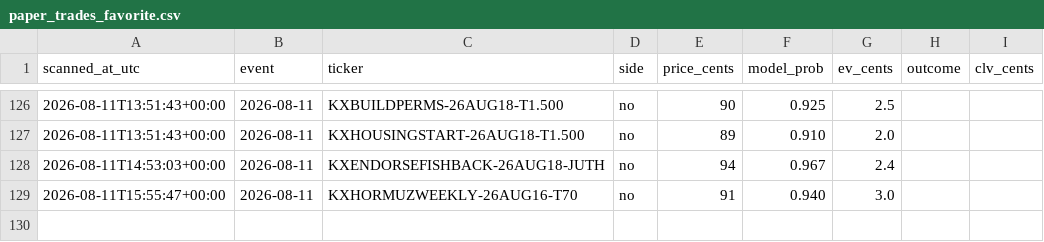
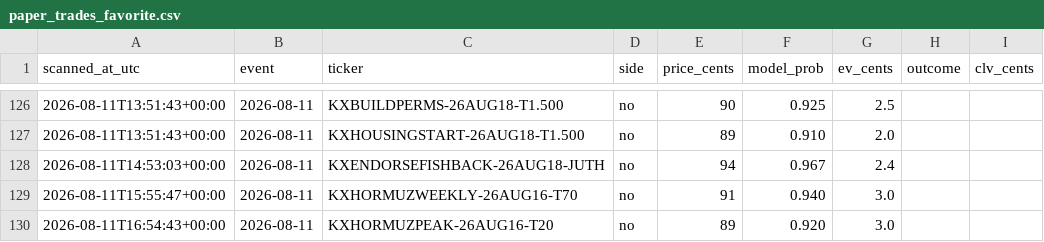
Before and after one commit to Jackhenry87/Prediction-Market-trading-bot, a CSV file: paper_trades_favorite.csv, drawn as a sheet; only a part is shown, gaps mark what is left out.

```diff
--- a/paper_trades_favorite.csv
+++ b/paper_trades_favorite.csv
@@ -129 +129,2 @@ scanned_at_utc,event,ticker,side,price_cents,model_prob,ev_cents,outcome,clv_cen
 2026-08-11T15:55:47+00:00,2026-08-11,KXHORMUZWEEKLY-26AUG16-T70,no,91,0.940,3.0,,
+2026-08-11T16:54:43+00:00,2026-08-11,KXHORMUZPEAK-26AUG16-T20,no,89,0.920,3.0,,
```
Also changed, not shown: clv_sports.csv, paper_trades_sports.csv, 3 other files.
